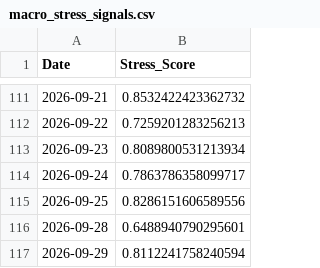
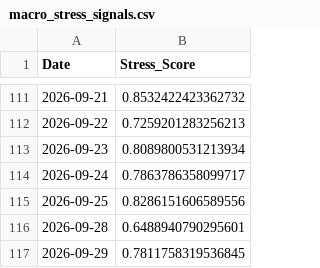
Before and after one commit to ExcelsiorSR/Project_QP, a CSV file: data/macro_stress_signals.csv, drawn as a sheet; only a part is shown, gaps mark what is left out.

```diff
--- a/data/macro_stress_signals.csv
+++ b/data/macro_stress_signals.csv
@@ -116,2 +116,2 @@ Date,Stress_Score
 2026-09-28,0.6488940790295601
-2026-09-29,0.8112241758240594
+2026-09-29,0.7811758319536845
```
Also changed, not shown: 1 other file.
